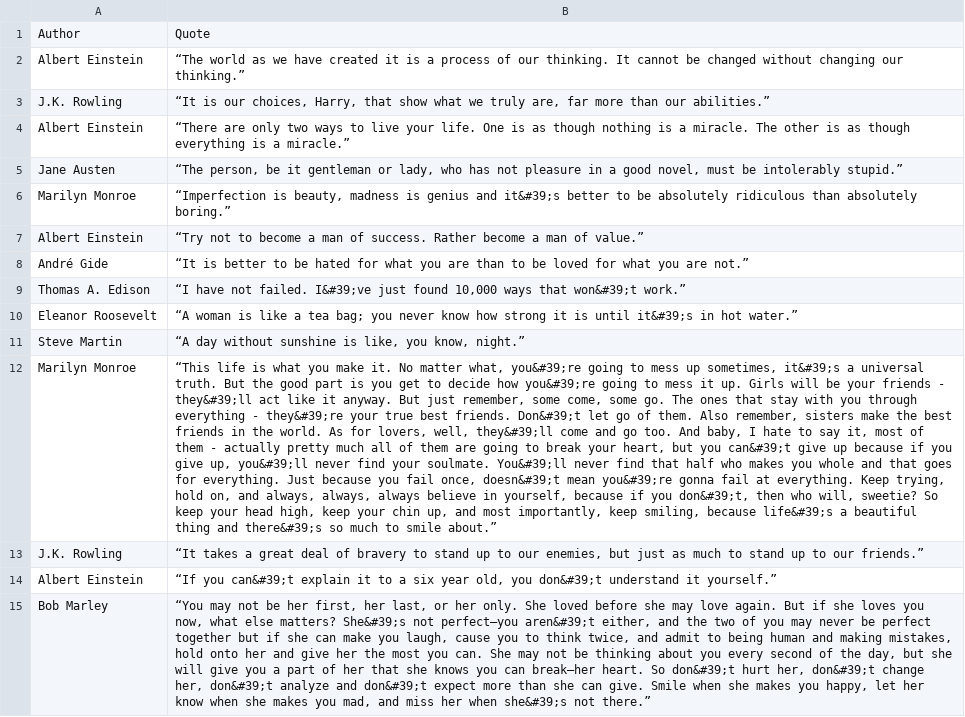
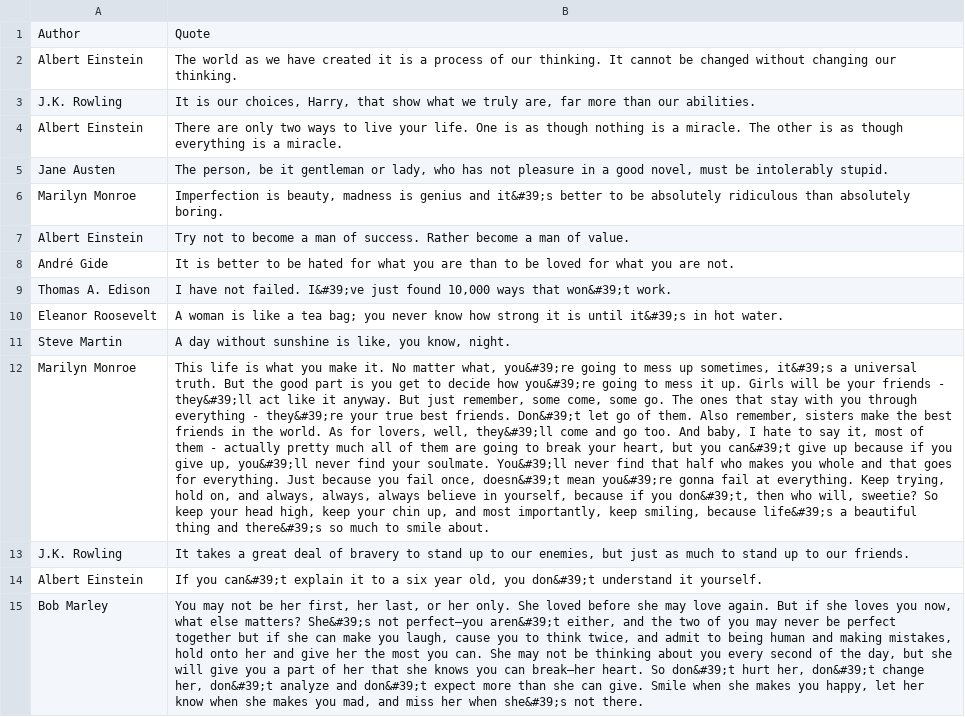
Before and after one commit to publichamlet/Requests_Module_example, a CSV file: quotes.csv, drawn as a sheet; only a part is shown; the diff covers the shown part only; the diff names each change by its address in the sheet, - before the commit and + after, or states it on an @@ line.

```diff
--- a/quotes.csv
+++ b/quotes.csv
-B2: “The world as we have created it is a process of our thinking. It cannot be changed without changing our thinking.”
+B2: The world as we have created it is a process of our thinking. It cannot be changed without changing our thinking.
-B3: “It is our choices, Harry, that show what we truly are, far more than our abilities.”
+B3: It is our choices, Harry, that show what we truly are, far more than our abilities.
-B4: “There are only two ways to live your life. One is as though nothing is a miracle. The other is as though everything is a miracle.”
+B4: There are only two ways to live your life. One is as though nothing is a miracle. The other is as though everything is a miracle.
-B5: “The person, be it gentleman or lady, who has not pleasure in a good novel, must be intolerably stupid.”
+B5: The person, be it gentleman or lady, who has not pleasure in a good novel, must be intolerably stupid.
-B6: “Imperfection is beauty, madness is genius and it&#39;s better to be absolutely ridiculous than absolutely boring.”
+B6: Imperfection is beauty, madness is genius and it&#39;s better to be absolutely ridiculous than absolutely boring.
-B7: “Try not to become a man of success. Rather become a man of value.”
+B7: Try not to become a man of success. Rather become a man of value.
-B8: “It is better to be hated for what you are than to be loved for what you are not.”
+B8: It is better to be hated for what you are than to be loved for what you are not.
-B9: “I have not failed. I&#39;ve just found 10,000 ways that won&#39;t work.”
+B9: I have not failed. I&#39;ve just found 10,000 ways that won&#39;t work.
-B10: “A woman is like a tea bag; you never know how strong it is until it&#39;s in hot water.”
+B10: A woman is like a tea bag; you never know how strong it is until it&#39;s in hot water.
-B11: “A day without sunshine is like, you know, night.”
+B11: A day without sunshine is like, you know, night.
-B12: “This life is what you make it. No matter what, you&#39;re going to mess up sometimes, it&#39;s a universal truth. But the good part is you get to decide how you&#39;re going to mess it up. Girls will be your friends - they&#39;ll act like it anyway. But just remember, some come, some go. The ones that stay with you through everything - they&#39;re your true best friends. Don&#39;t let go of them. Also remember, sisters make the best friends in the world. As for lovers, well, they&#39;ll come and go too. And baby, I hate to say it, most of them - actually pretty much all of them are going to break your heart, but you can&#39;t give up because if you give up, you&#39;ll never find your soulmate. You&#39;ll never find that half who makes you whole and that goes for everything. Just because you fail once, doesn&#39;t mean you&#39;re gonna fail at everything. Keep trying, hold on, and always, always, always believe in yourself, because if you don&#39;t, then who will, sweetie? So keep your head high, keep your chin up, and most importantly, keep smiling, because life&#39;s a beautiful thing and there&#39;s so much to smile about.”
+B12: This life is what you make it. No matter what, you&#39;re going to mess up sometimes, it&#39;s a universal truth. But the good part is you get to decide how you&#39;re going to mess it up. Girls will be your friends - they&#39;ll act like it anyway. But just remember, some come, some go. The ones that stay with you through everything - they&#39;re your true best friends. Don&#39;t let go of them. Also remember, sisters make the best friends in the world. As for lovers, well, they&#39;ll come and go too. And baby, I hate to say it, most of them - actually pretty much all of them are going to break your heart, but you can&#39;t give up because if you give up, you&#39;ll never find your soulmate. You&#39;ll never find that half who makes you whole and that goes for everything. Just because you fail once, doesn&#39;t mean you&#39;re gonna fail at everything. Keep trying, hold on, and always, always, always believe in yourself, because if you don&#39;t, then who will, sweetie? So keep your head high, keep your chin up, and most importantly, keep smiling, because life&#39;s a beautiful thing and there&#39;s so much to smile about.
-B13: “It takes a great deal of bravery to stand up to our enemies, but just as much to stand up to our friends.”
+B13: It takes a great deal of bravery to stand up to our enemies, but just as much to stand up to our friends.
-B14: “If you can&#39;t explain it to a six year old, you don&#39;t understand it yourself.”
+B14: If you can&#39;t explain it to a six year old, you don&#39;t understand it yourself.
-B15: “You may not be her first, her last, or her only. She loved before she may love again. But if she loves you now, what else matters? She&#39;s not perfect—you aren&#39;t either, and the two of you may never be perfect together but if she can make you laugh, cause you to think twice, and admit to being human and making mistakes, hold onto her and give her the most you can. She may not be thinking about you every second of the day, but she will give you a part of her that she knows you can break—her heart. So don&#39;t hurt her, don&#39;t change her, don&#39;t analyze and don&#39;t expect more than she can give. Smile when she makes you happy, let her know when she makes you mad, and miss her when she&#39;s not there.”
+B15: You may not be her first, her last, or her only. She loved before she may love again. But if she loves you now, what else matters? She&#39;s not perfect—you aren&#39;t either, and the two of you may never be perfect together but if she can make you laugh, cause you to think twice, and admit to being human and making mistakes, hold onto her and give her the most you can. She may not be thinking about you every second of the day, but she will give you a part of her that she knows you can break—her heart. So don&#39;t hurt her, don&#39;t change her, don&#39;t analyze and don&#39;t expect more than she can give. Smile when she makes you happy, let her know when she makes you mad, and miss her when she&#39;s not there.
```
Also changed, not shown: 86 edited cells elsewhere in this file, 3 other files.
